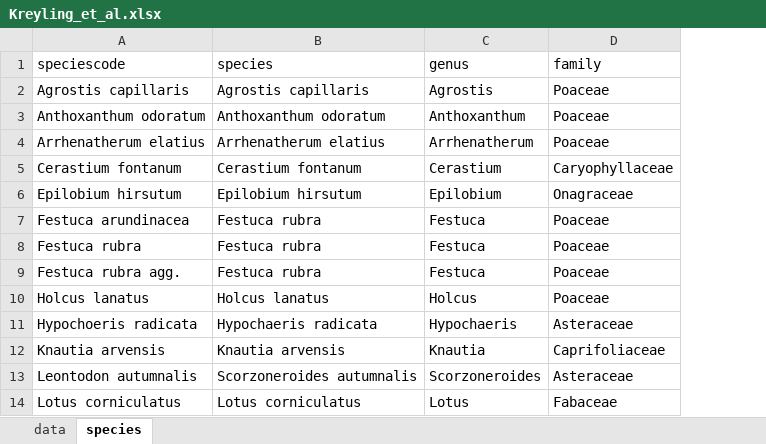
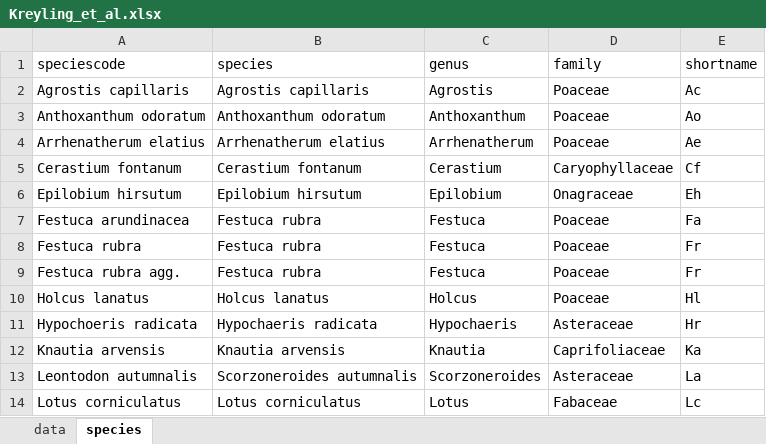
Before and after one commit to StefanoAllesina/ecoshake_oct_2022, an Excel workbook: data/Kreyling_et_al.xlsx, sheet species, drawn as a sheet; only a part is shown; values as stored, in another font and other column widths than the file's, no borders; the diff names each change by its address in the sheet, - before the commit and + after, or states it on an @@ line.

```diff
--- a/data/Kreyling_et_al.xlsx (sheet species)
+++ b/data/Kreyling_et_al.xlsx (sheet species)
+column E (shortname), rows 2-14: Ac | Ao | Ae | Cf | Eh | Fa | Fr | Fr | Hl | Hr | Ka | La | Lc
```
Also changed, not shown: 3 other files.
